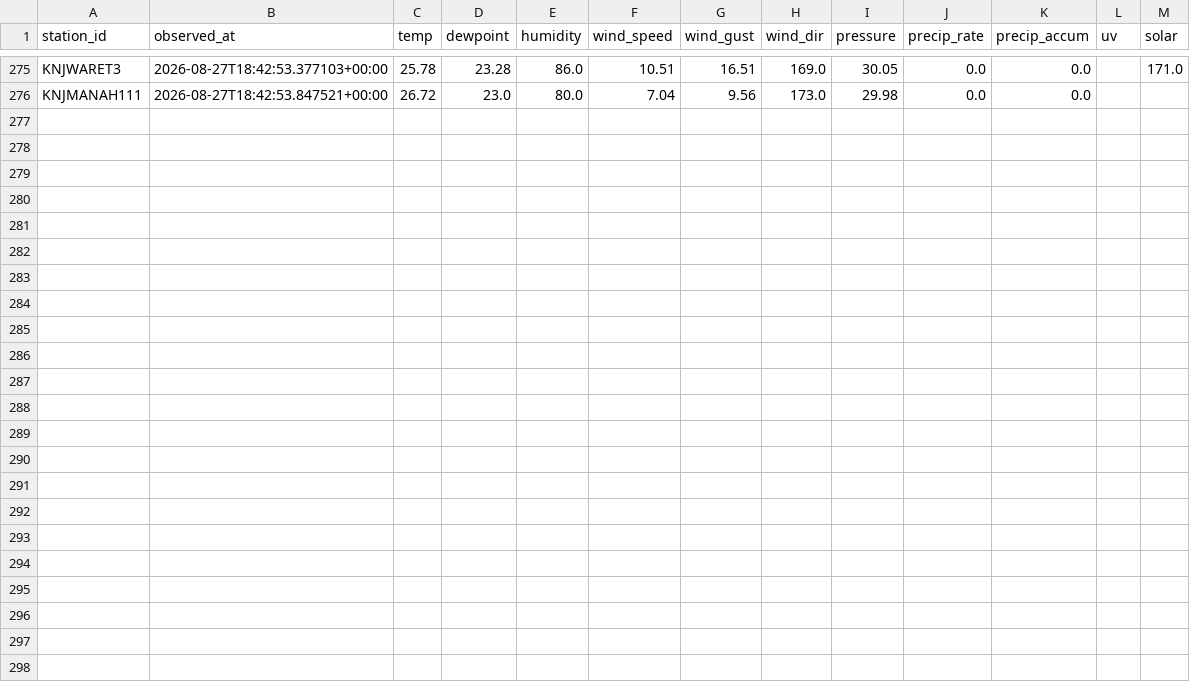
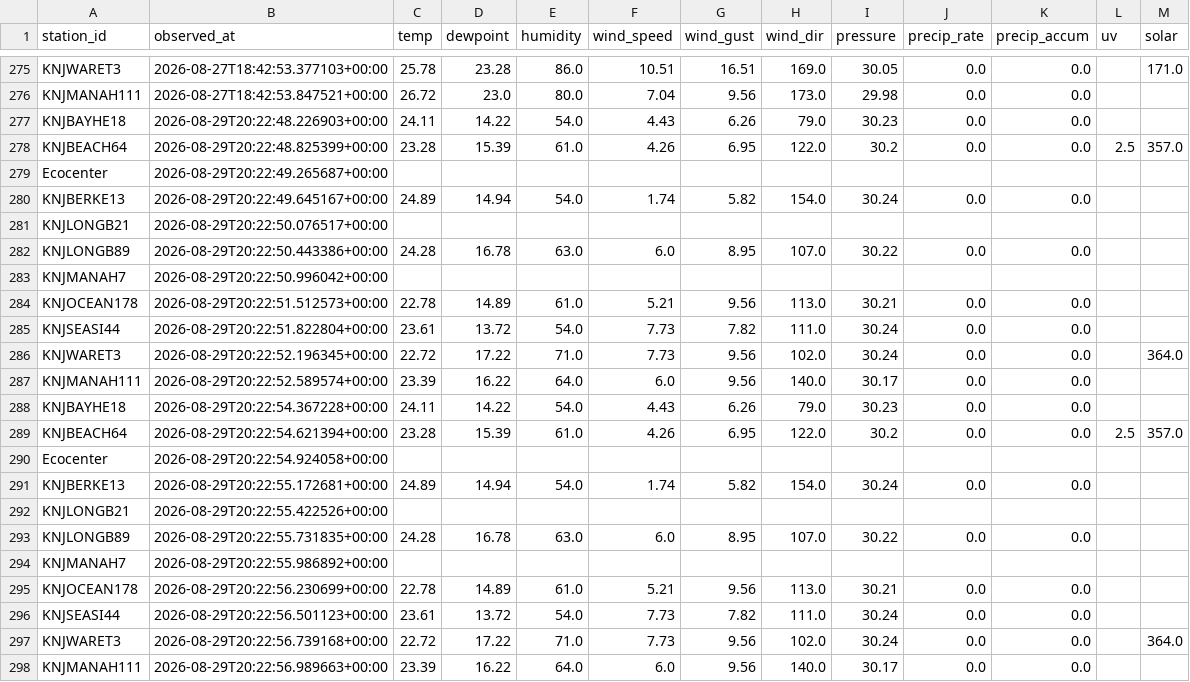
Before and after one commit to Krupamc/Weather-underground-status-scraper, a CSV file: data/scraped_data_2026-08.csv, drawn as a sheet; only a part is shown, gaps mark what is left out; the diff names each change by its address in the sheet, - before the commit and + after, or states it on an @@ line.

```diff
--- a/data/scraped_data_2026-08.csv
+++ b/data/scraped_data_2026-08.csv
+row 277: KNJBAYHE18 | 2026-08-29T20:22:48.226903+00:00 | 24.11 | 14.22 | 54.0 | 4.43 | 6.26 | 79.0 | 30.23 | 0.0 | 0.0
+row 278: KNJBEACH64 | 2026-08-29T20:22:48.825399+00:00 | 23.28 | 15.39 | 61.0 | 4.26 | 6.95 | 122.0 | 30.2 | 0.0 | 0.0 | 2.5 | 357.0
+row 279: Ecocenter | 2026-08-29T20:22:49.265687+00:00
+row 280: KNJBERKE13 | 2026-08-29T20:22:49.645167+00:00 | 24.89 | 14.94 | 54.0 | 1.74 | 5.82 | 154.0 | 30.24 | 0.0 | 0.0
+row 281: KNJLONGB21 | 2026-08-29T20:22:50.076517+00:00
+row 282: KNJLONGB89 | 2026-08-29T20:22:50.443386+00:00 | 24.28 | 16.78 | 63.0 | 6.0 | 8.95 | 107.0 | 30.22 | 0.0 | 0.0
+row 283: KNJMANAH7 | 2026-08-29T20:22:50.996042+00:00
+row 284: KNJOCEAN178 | 2026-08-29T20:22:51.512573+00:00 | 22.78 | 14.89 | 61.0 | 5.21 | 9.56 | 113.0 | 30.21 | 0.0 | 0.0
+row 285: KNJSEASI44 | 2026-08-29T20:22:51.822804+00:00 | 23.61 | 13.72 | 54.0 | 7.73 | 7.82 | 111.0 | 30.24 | 0.0 | 0.0
+row 286: KNJWARET3 | 2026-08-29T20:22:52.196345+00:00 | 22.72 | 17.22 | 71.0 | 7.73 | 9.56 | 102.0 | 30.24 | 0.0 | 0.0 |  | 364.0
+row 287: KNJMANAH111 | 2026-08-29T20:22:52.589574+00:00 | 23.39 | 16.22 | 64.0 | 6.0 | 9.56 | 140.0 | 30.17 | 0.0 | 0.0
+row 288: KNJBAYHE18 | 2026-08-29T20:22:54.367228+00:00 | 24.11 | 14.22 | 54.0 | 4.43 | 6.26 | 79.0 | 30.23 | 0.0 | 0.0
+row 289: KNJBEACH64 | 2026-08-29T20:22:54.621394+00:00 | 23.28 | 15.39 | 61.0 | 4.26 | 6.95 | 122.0 | 30.2 | 0.0 | 0.0 | 2.5 | 357.0
+row 290: Ecocenter | 2026-08-29T20:22:54.924058+00:00
+row 291: KNJBERKE13 | 2026-08-29T20:22:55.172681+00:00 | 24.89 | 14.94 | 54.0 | 1.74 | 5.82 | 154.0 | 30.24 | 0.0 | 0.0
+row 292: KNJLONGB21 | 2026-08-29T20:22:55.422526+00:00
+row 293: KNJLONGB89 | 2026-08-29T20:22:55.731835+00:00 | 24.28 | 16.78 | 63.0 | 6.0 | 8.95 | 107.0 | 30.22 | 0.0 | 0.0
+row 294: KNJMANAH7 | 2026-08-29T20:22:55.986892+00:00
+row 295: KNJOCEAN178 | 2026-08-29T20:22:56.230699+00:00 | 22.78 | 14.89 | 61.0 | 5.21 | 9.56 | 113.0 | 30.21 | 0.0 | 0.0
+row 296: KNJSEASI44 | 2026-08-29T20:22:56.501123+00:00 | 23.61 | 13.72 | 54.0 | 7.73 | 7.82 | 111.0 | 30.24 | 0.0 | 0.0
+row 297: KNJWARET3 | 2026-08-29T20:22:56.739168+00:00 | 22.72 | 17.22 | 71.0 | 7.73 | 9.56 | 102.0 | 30.24 | 0.0 | 0.0 |  | 364.0
+row 298: KNJMANAH111 | 2026-08-29T20:22:56.989663+00:00 | 23.39 | 16.22 | 64.0 | 6.0 | 9.56 | 140.0 | 30.17 | 0.0 | 0.0
```
Also changed, not shown: status_scraper/status_log.csv, 6 other files.
